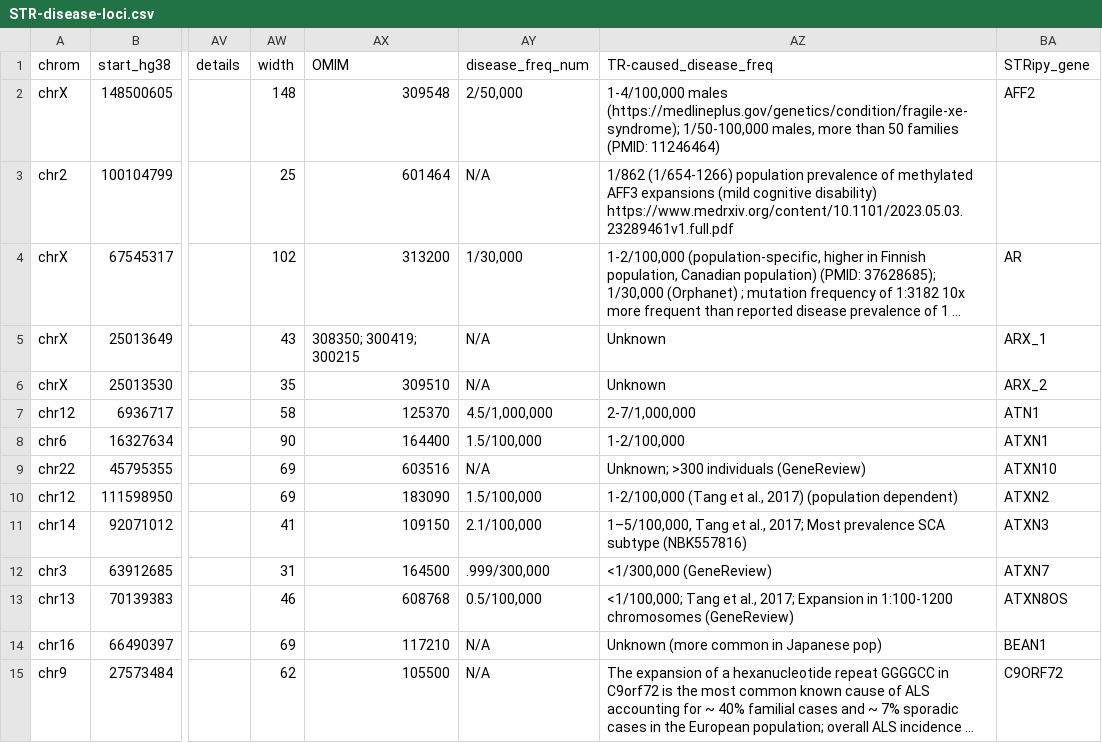
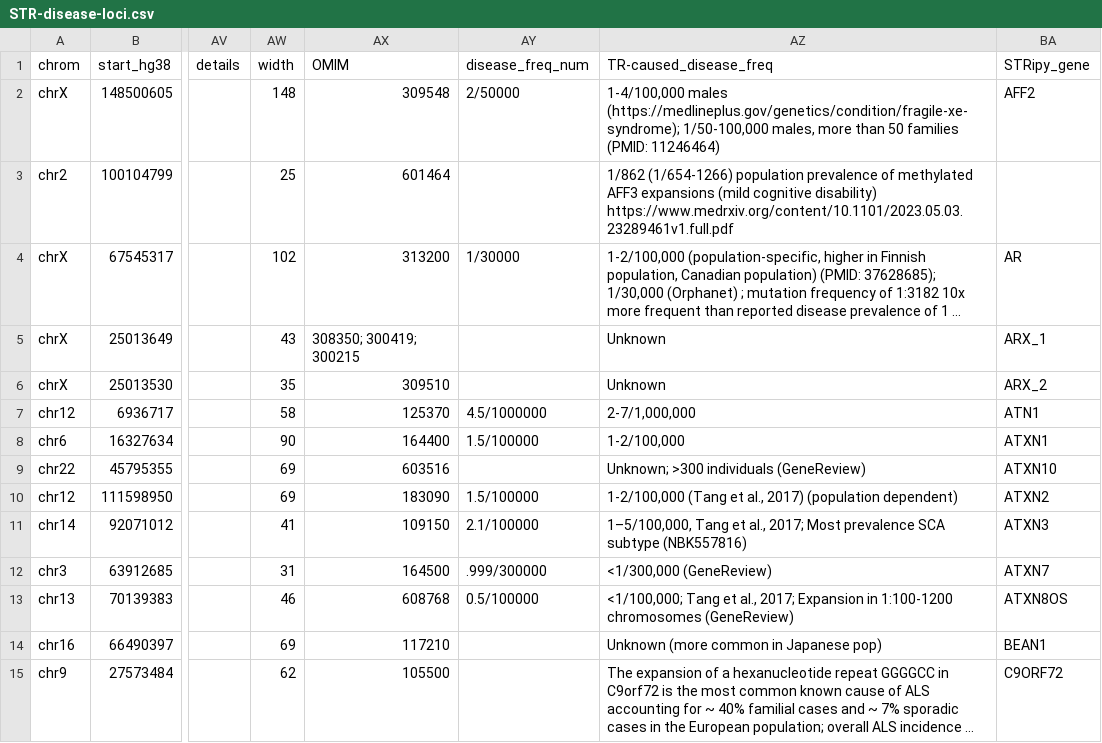
Before and after one commit to dashnowlab/STRchive, a CSV file: data/STR-disease-loci.csv, drawn as a sheet; only a part is shown, gaps mark what is left out; long unchanged cells end in …; the diff covers the shown part only; the diff names each change by its address in the sheet, - before the commit and + after, or states it on an @@ line.

```diff
--- a/data/STR-disease-loci.csv
+++ b/data/STR-disease-loci.csv
-AY2 (disease_freq_num): 2/50,000
+AY2 (disease_freq_num): 2/50000
-AY3 (disease_freq_num): N/A
+AY3 (disease_freq_num): (empty)
-AY4 (disease_freq_num): 1/30,000
+AY4 (disease_freq_num): 1/30000
-AY5:AY6 (disease_freq_num): N/A
+AY5:AY6 (disease_freq_num): (empty)
-AY7 (disease_freq_num): 4.5/1,000,000
+AY7 (disease_freq_num): 4.5/1000000
-AY8 (disease_freq_num): 1.5/100,000
+AY8 (disease_freq_num): 1.5/100000
-AY9 (disease_freq_num): N/A
+AY9 (disease_freq_num): (empty)
-AY10 (disease_freq_num): 1.5/100,000
+AY10 (disease_freq_num): 1.5/100000
-AY11 (disease_freq_num): 2.1/100,000
+AY11 (disease_freq_num): 2.1/100000
-AY12 (disease_freq_num): .999/300,000
+AY12 (disease_freq_num): .999/300000
-AY13 (disease_freq_num): 0.5/100,000
+AY13 (disease_freq_num): 0.5/100000
-AY14:AY15 (disease_freq_num): N/A
+AY14:AY15 (disease_freq_num): (empty)
```
Also changed, not shown: 54 edited cells elsewhere in this file.
